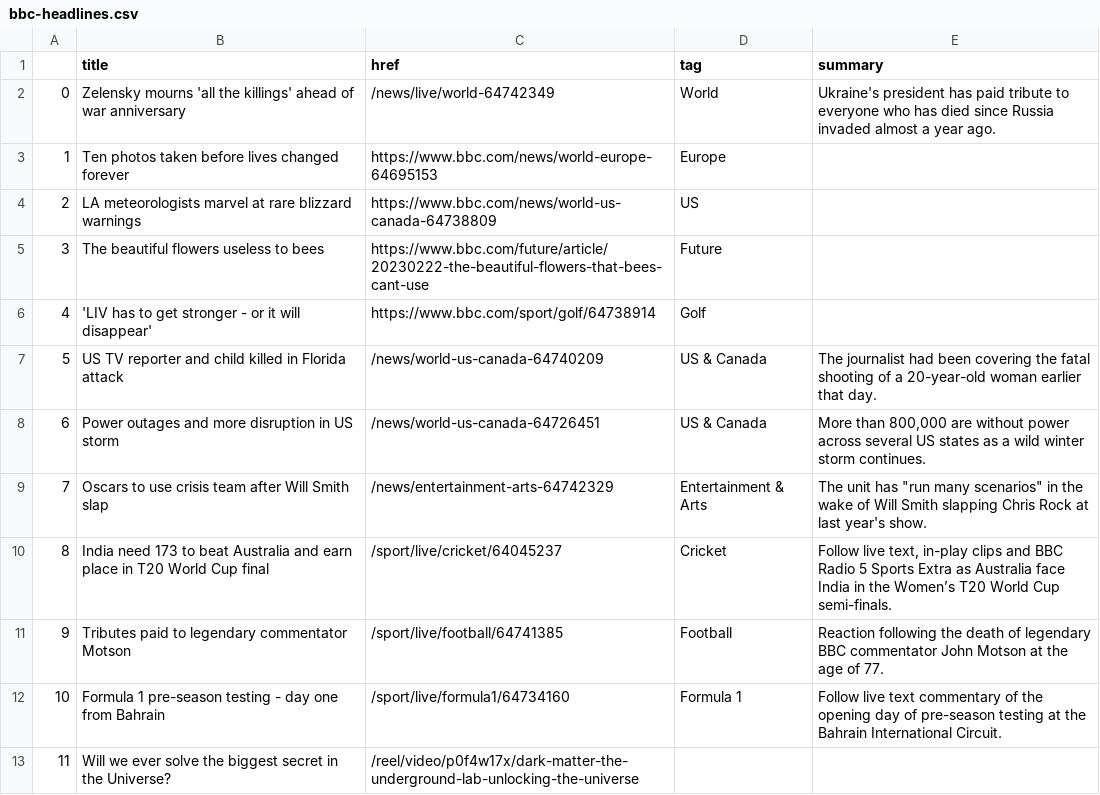
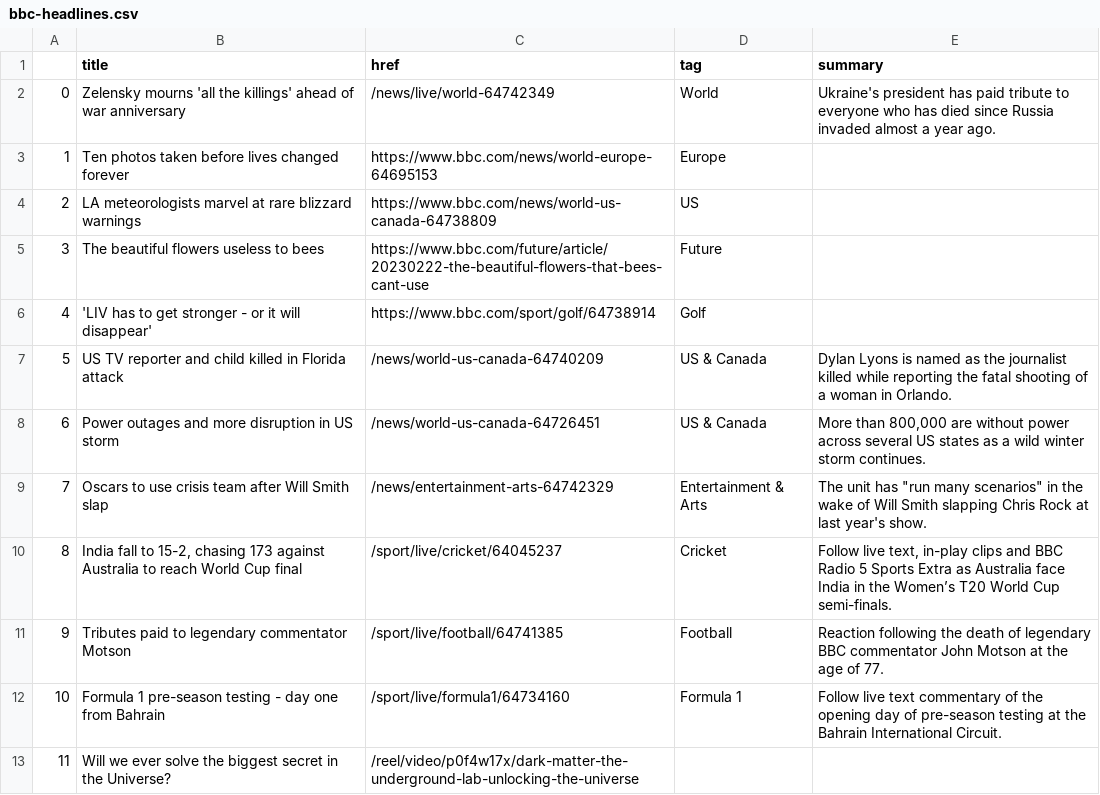
Before and after one commit to jjomalley/Auto-Scraper, a CSV file: bbc-headlines.csv, drawn as a sheet; only a part is shown.

```diff
--- a/bbc-headlines.csv
+++ b/bbc-headlines.csv
@@ -6,6 +6,6 @@
 4,'LIV has to get stronger - or it will disappear',https://www.bbc.com/sport/golf/64738914,Golf,
-5,US TV reporter and child killed in Florida attack,/news/world-us-canada-64740209,US & Canada,The journalist had been covering the fatal shooting of a 20-year-old woman earlier that day.
+5,US TV reporter and child killed in Florida attack,/news/world-us-canada-64740209,US & Canada,Dylan Lyons is named as the journalist killed while reporting the fatal shooting of a woman in Orlando.
 6,Power outages and more disruption in US storm,/news/world-us-canada-64726451,US & Canada,"More than 800,000 are without power across several US states as a wild winter storm continues."
 7,Oscars to use crisis team after Will Smith slap,/news/entertainment-arts-64742329,Entertainment & Arts,"The unit has ""run many scenarios"" in the wake of Will Smith slapping Chris Rock at last year's show."
-8,India need 173 to beat Australia and earn place in T20 World Cup final,/sport/live/cricket/64045237,Cricket,"Follow live text, in-play clips and BBC Radio 5 Sports Extra as Australia face India in the Women’s T20 World Cup semi-finals."
+8,"India fall to 15-2, chasing 173 against Australia to reach World Cup final",/sport/live/cricket/64045237,Cricket,"Follow live text, in-play clips and BBC Radio 5 Sports Extra as Australia face India in the Women’s T20 World Cup semi-finals."
 9,Tributes paid to legendary commentator Motson,/sport/live/football/64741385,Football,Reaction following the death of legendary BBC commentator John Motson at the age of 77.
```
